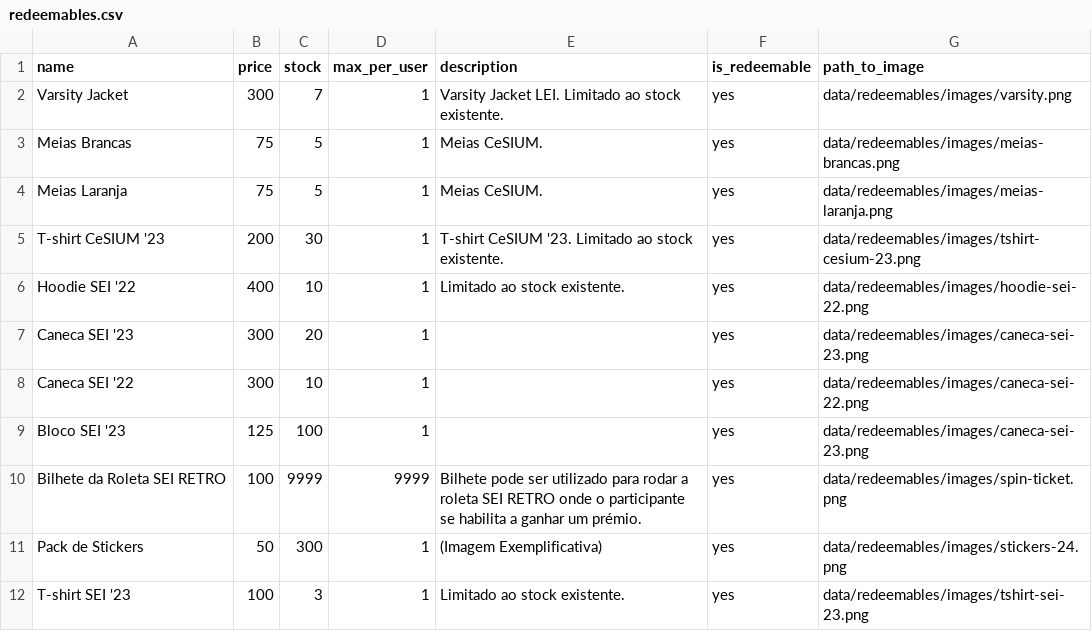
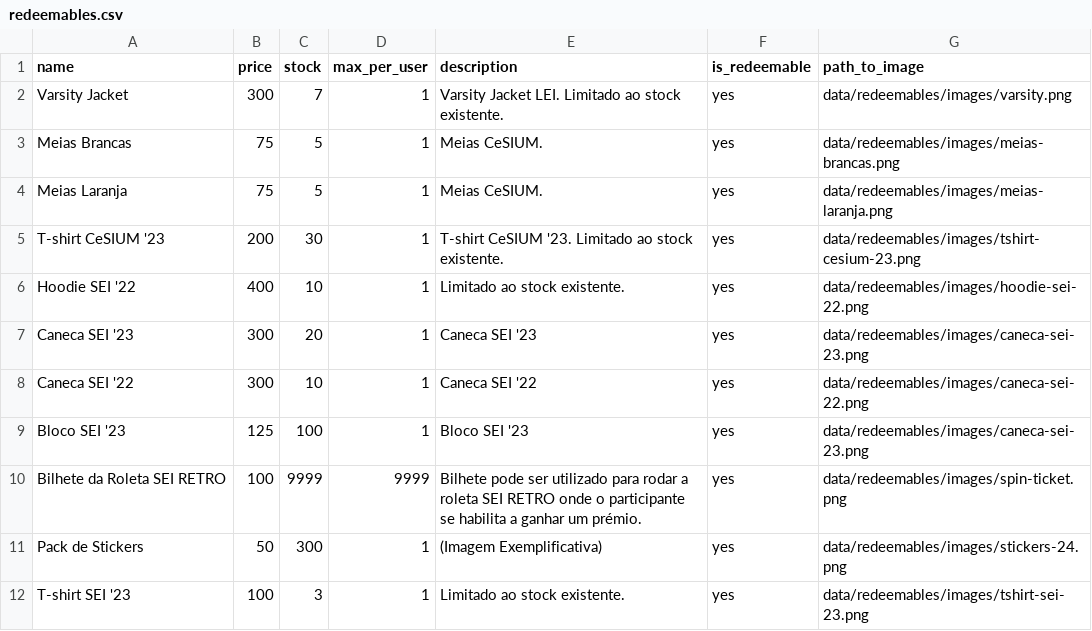
Before and after one commit to cesium/safira, a CSV file: data/redeemables/redeemables.csv, drawn as a sheet.

Commit message:
fix: description can't be blank

```diff
--- a/data/redeemables/redeemables.csv
+++ b/data/redeemables/redeemables.csv
@@ -6,5 +6,5 @@ T-shirt CeSIUM '23,200,30,1,T-shirt CeSIUM '23. Limitado ao stock existente.,yes
 Hoodie SEI '22,400,10,1,Limitado ao stock existente.,yes,data/redeemables/images/hoodie-sei-22.png
-Caneca SEI '23,300,20,1,,yes,data/redeemables/images/caneca-sei-23.png
-Caneca SEI '22,300,10,1,,yes,data/redeemables/images/caneca-sei-22.png
-Bloco SEI '23,125,100,1,,yes,data/redeemables/images/caneca-sei-23.png
+Caneca SEI '23,300,20,1,Caneca SEI '23,yes,data/redeemables/images/caneca-sei-23.png
+Caneca SEI '22,300,10,1,Caneca SEI '22,yes,data/redeemables/images/caneca-sei-22.png
+Bloco SEI '23,125,100,1,Bloco SEI '23,yes,data/redeemables/images/caneca-sei-23.png
 Bilhete da Roleta SEI RETRO,100,9999,9999,Bilhete pode ser utilizado para rodar a roleta SEI RETRO onde o participante se habilita a ganhar um prémio.,yes,data/redeemables/images/spin-ticket.png
```
